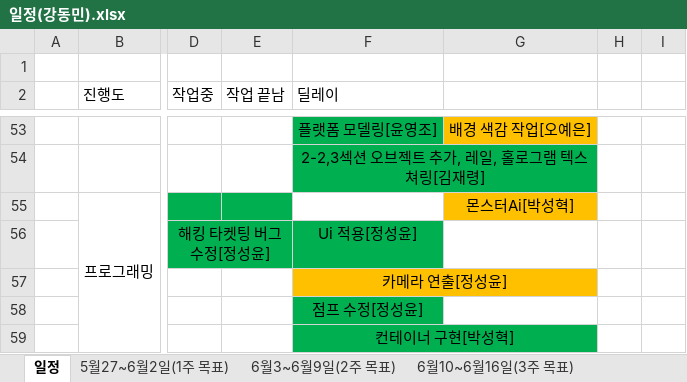
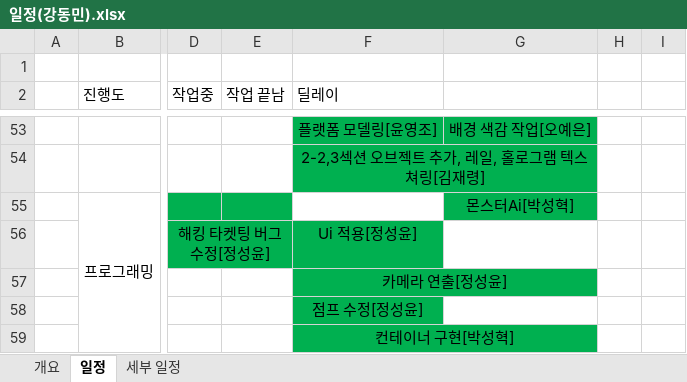
Before and after one commit to kangilgu/Gorilabox_resource, an Excel workbook: Document/빌드 일정 및 목표/일정(강동민).xlsx, sheet 일정, drawn as a sheet; only a part is shown, gaps mark what is left out; values as stored, in another font and other column widths than the file's, no borders; charts and pictures not drawn; the diff covers the shown part only; the diff names each change by its address in the sheet, - before the commit and + after, or states it on an @@ line.

```diff
--- a/Document/빌드 일정 및 목표/일정(강동민).xlsx (sheet 일정)
+++ b/Document/빌드 일정 및 목표/일정(강동민).xlsx (sheet 일정)
-sheet tab: 5월27~6월2일(1주 목표)
+sheet tab: 세부 일정
-sheet tab: 6월3~6월9일(2주 목표)
-sheet tab: 6월10~6월16일(3주 목표)
+sheet tab: 개요
-G53 fill: #FFC000
+G53 fill: #00B050
-G55 fill: #FFC000
+G55 fill: #00B050
-F57:G57 fill: #FFC000
+F57:G57 fill: #00B050
```
Also changed, not shown: cell formats elsewhere in this sheet, sheet 세부 일정, other sheet tabs.
